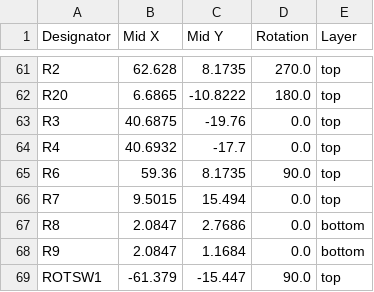
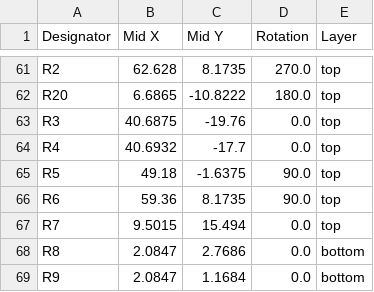
Before and after one commit to Rione/ssl-Circuit, a CSV file: 2024/MainBoard/MainBoard_V6/MainBoard/production/positions.csv, drawn as a sheet; only a part is shown, gaps mark what is left out; the shorter side is filled out with more unchanged rows.

```diff
--- a/2024/MainBoard/MainBoard_V6/MainBoard/production/positions.csv
+++ b/2024/MainBoard/MainBoard_V6/MainBoard/production/positions.csv
@@ -64,2 +64,3 @@ R3,40.6875,-19.76,0.0,top
 R4,40.6932,-17.7,0.0,top
+R5,49.18,-1.6375,90.0,top
 R6,59.36,8.1735,90.0,top
```
Also changed, not shown: 2024/MainBoard/MainBoard_V6/MainBoard/production/bom.csv, 2024/MainBoard/MainBoard_V6/MainBoard/production/designators.csv, 9 other files.
